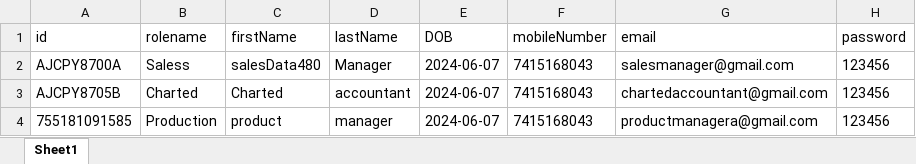
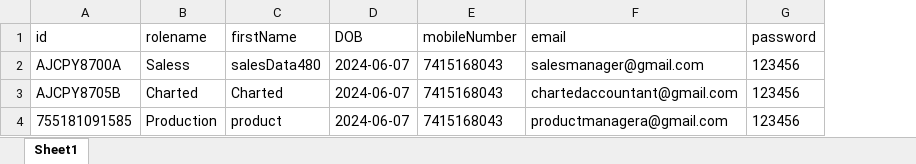
Before and after one commit to anujeshyadav/AugustDMS, an Excel workbook: src/views/apps/freshlist/UploadFormats/CreateUserSample.xlsx, sheet Sheet1, drawn as a sheet; only a part is shown; values as stored, in another font and other column widths than the file's, no borders; the diff names each change by its address in the sheet, - before the commit and + after, or states it on an @@ line.

```diff
--- a/src/views/apps/freshlist/UploadFormats/CreateUserSample.xlsx (sheet Sheet1)
+++ b/src/views/apps/freshlist/UploadFormats/CreateUserSample.xlsx (sheet Sheet1)
-column D (lastName), rows 2-4: Manager | accountant | manager
```
Also changed, not shown: src/views/apps/freshlist/UploadFormats/CreateCustomerSample.xlsx, src/views/apps/freshlist/UploadFormats/Payment.xlsx, 32 other files.
